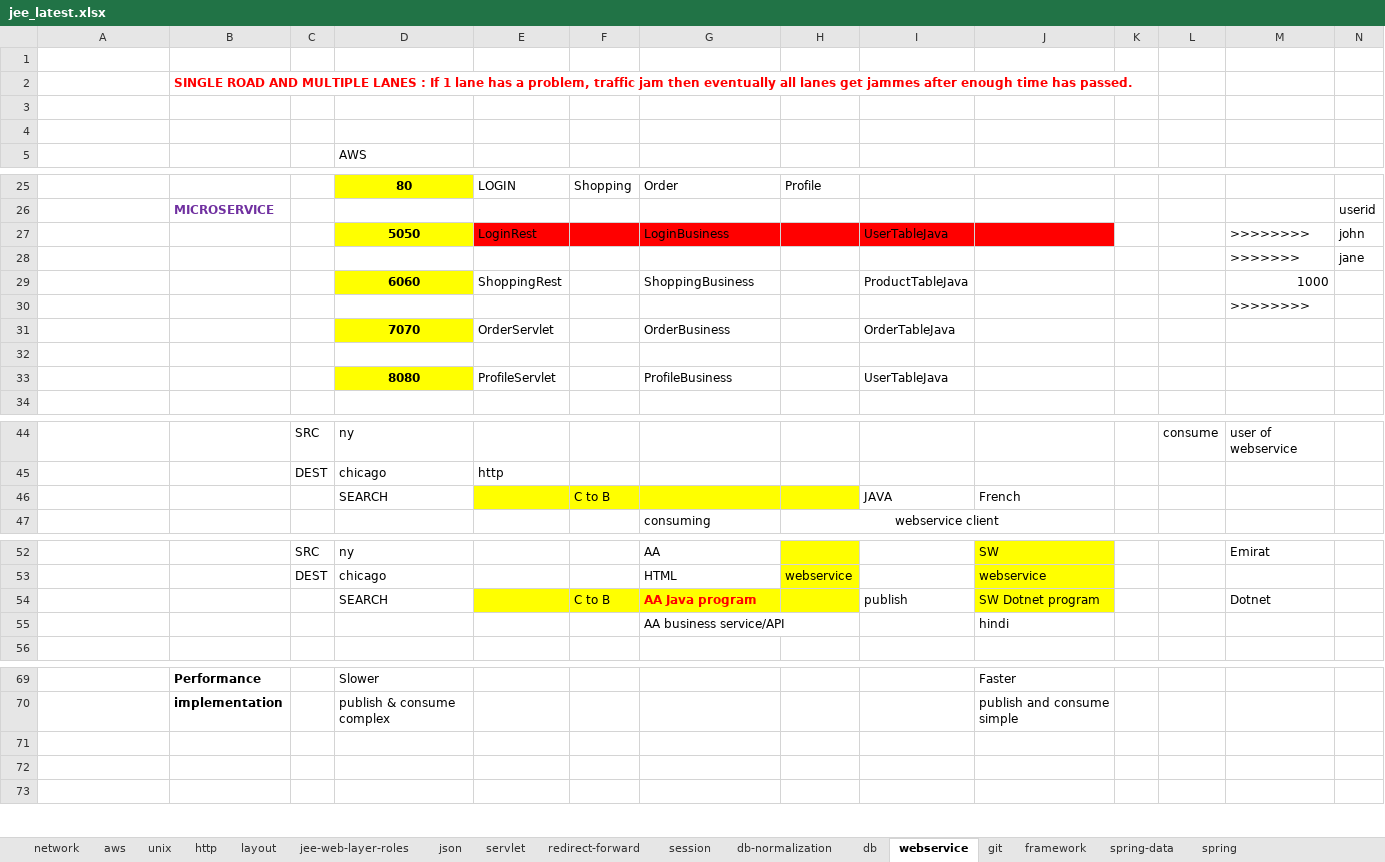
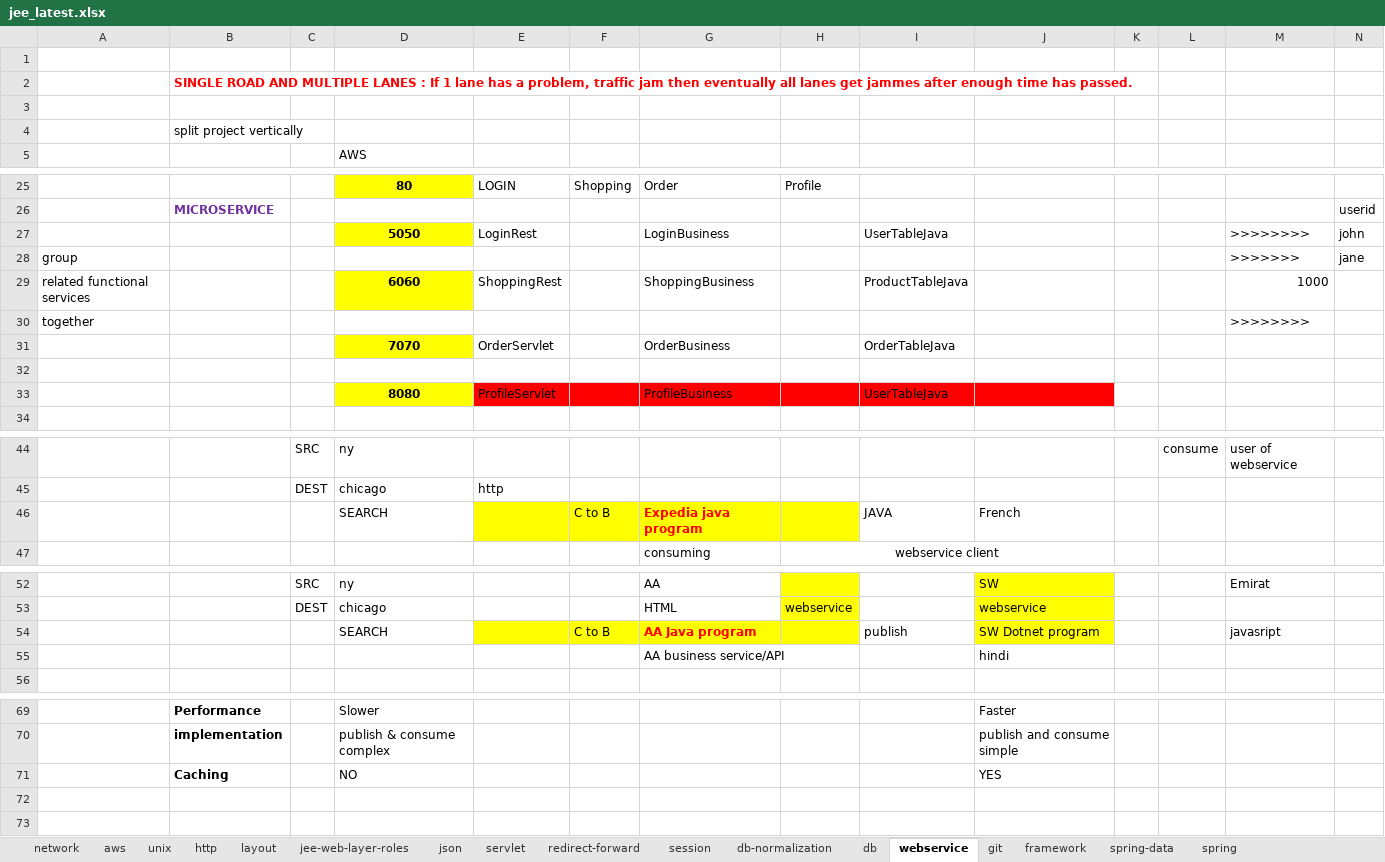
Before and after one commit to codegravityllc/june15, an Excel workbook: jee_latest.xlsx, sheet webservice, drawn as a sheet; only a part is shown, gaps mark what is left out; values as stored, in another font and other column widths than the file's, no borders; rows hold the shown columns only; the diff covers the shown part only; the diff names each change by its address in the sheet, - before the commit and + after, or states it on an @@ line.

```diff
--- a/jee_latest.xlsx (sheet webservice)
+++ b/jee_latest.xlsx (sheet webservice)
-B4: (empty)
+B4: split project vertically
-E27:J27 fill: #FF0000
+E27:J27 fill: none
-A28: (empty)
+A28: group
-A29: (empty)
+A29: related functional services
-A30: (empty)
+A30: together
-E33:J33 fill: none
+E33:J33 fill: #FF0000
-G46: (empty)
+G46: Expedia java program
-M54: Dotnet
+M54: javasript
-row 71: (empty)
+row 71:  | Caching |  | NO |  |  |  |  |  | YES
```
Also changed, not shown: 82 added rows elsewhere in this sheet, java_latest.xlsx, 1 other file.
